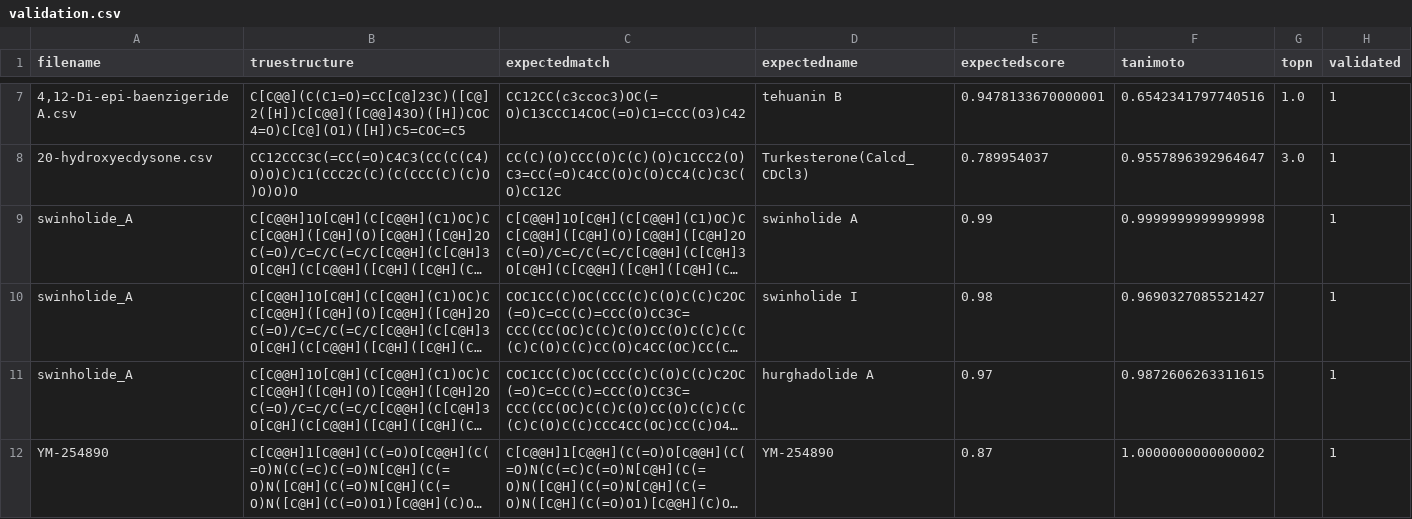
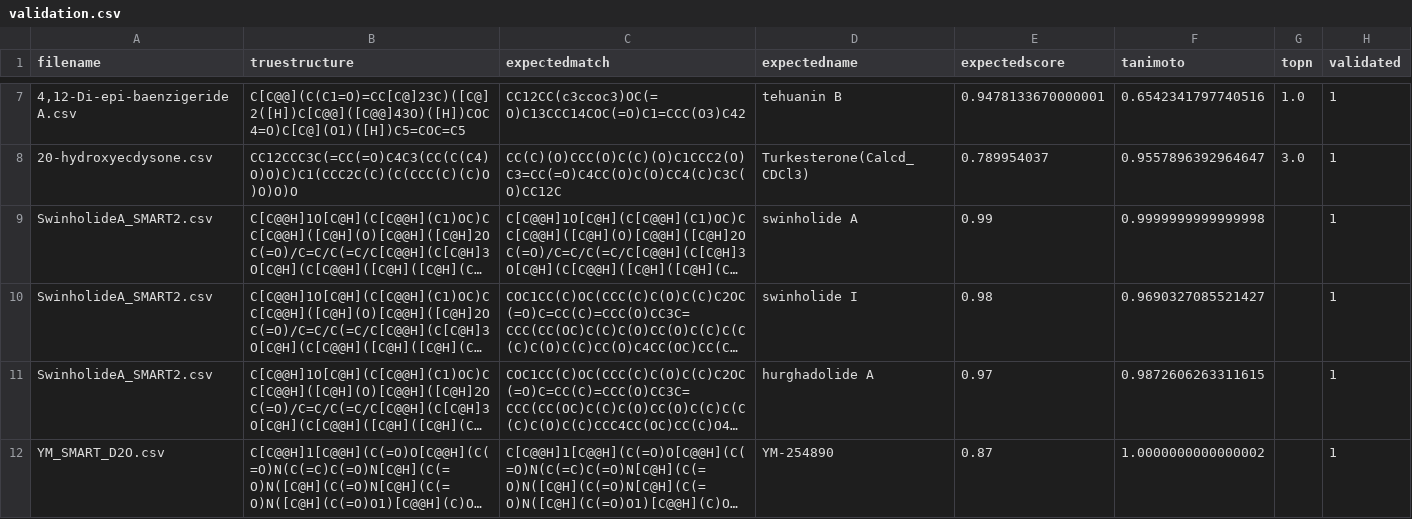
Before and after one commit to mwang87/SMART_NMR, a CSV file: test-integration/validation.csv, drawn as a sheet; only a part is shown, gaps mark what is left out; long unchanged cells end in …; the diff names each change by its address in the sheet, - before the commit and + after, or states it on an @@ line.

Commit message:
Update validation.csv

```diff
--- a/test-integration/validation.csv
+++ b/test-integration/validation.csv
-A9:A11 (filename): swinholide_A
+A9:A11 (filename): SwinholideA_SMART2.csv
-A12 (filename): YM-254890
+A12 (filename): YM_SMART_D2O.csv
```
